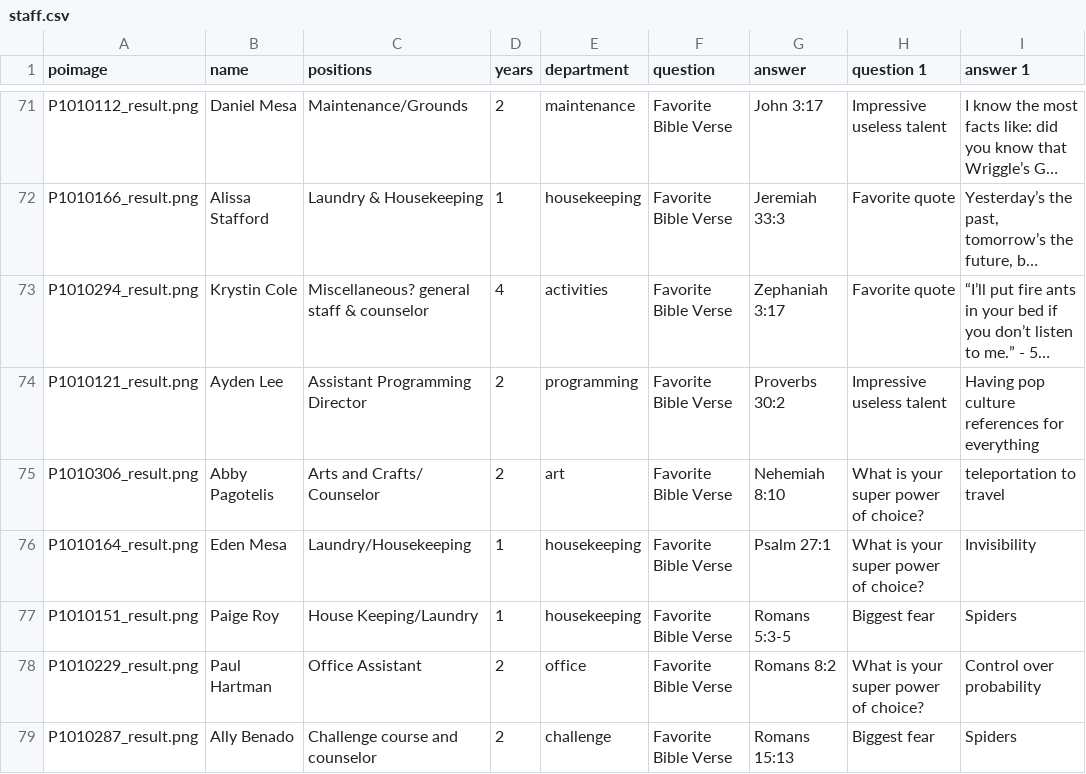
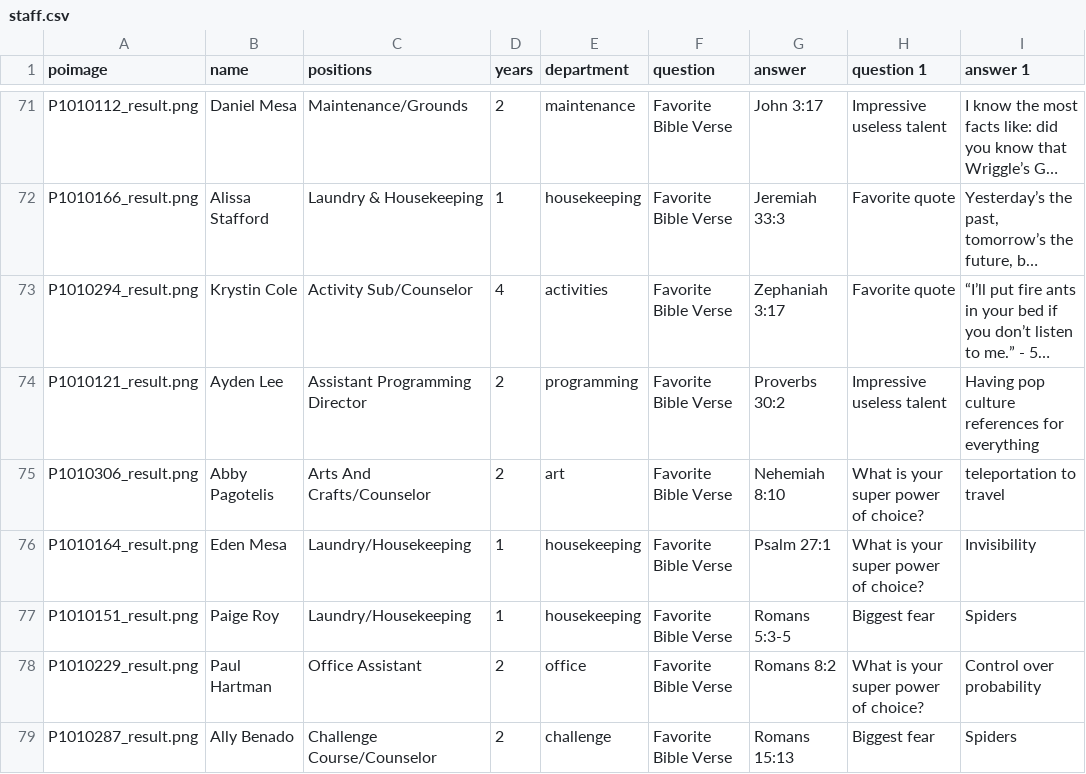
Before and after one commit to lukeirvine/trading-card-automator, a CSV file: staff.csv, drawn as a sheet; only a part is shown, gaps mark what is left out; long unchanged cells end in …; the diff covers the shown part only; the diff names each change by its address in the sheet, - before the commit and + after, or states it on an @@ line.

Commit message:
staff.csv updates

```diff
--- a/staff.csv
+++ b/staff.csv
-C73 (positions): Miscellaneous? general staff & counselor
+C73 (positions): Activity Sub/Counselor
-C75 (positions): Arts and Crafts/ Counselor
+C75 (positions): Arts And Crafts/Counselor
-C77 (positions): House Keeping/Laundry
+C77 (positions): Laundry/Housekeeping
-C79 (positions): Challenge course and counselor
+C79 (positions): Challenge Course/Counselor
```
Also changed, not shown: 58 edited cells elsewhere in this file.
